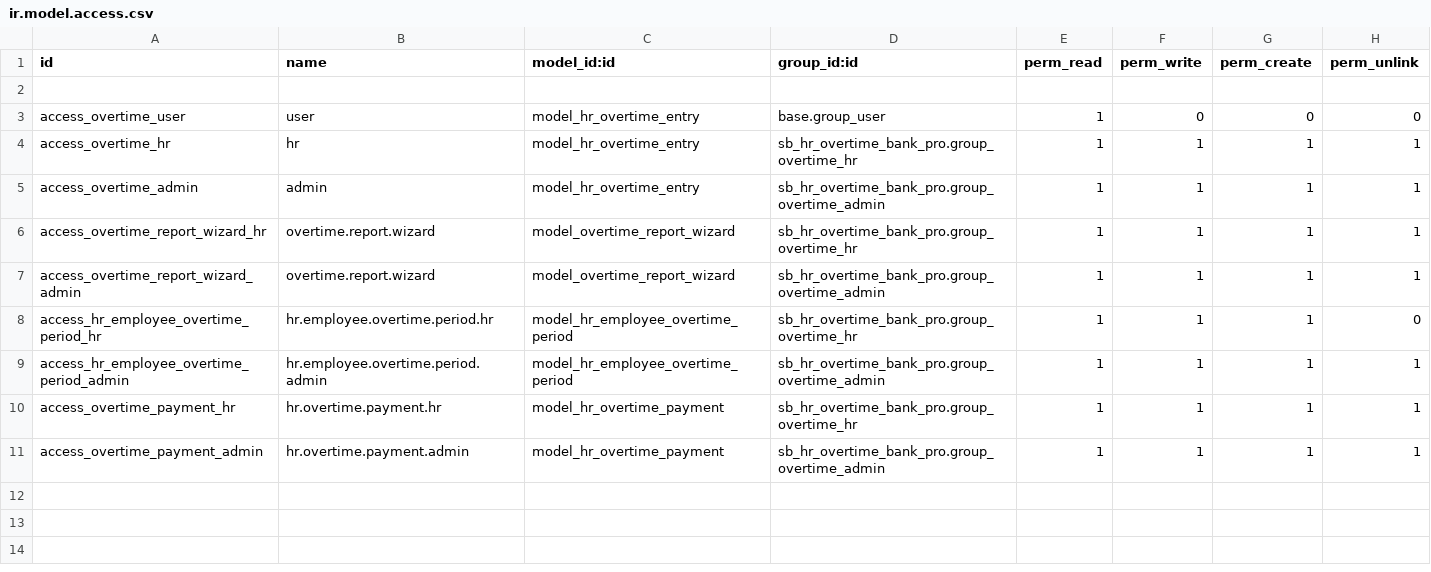
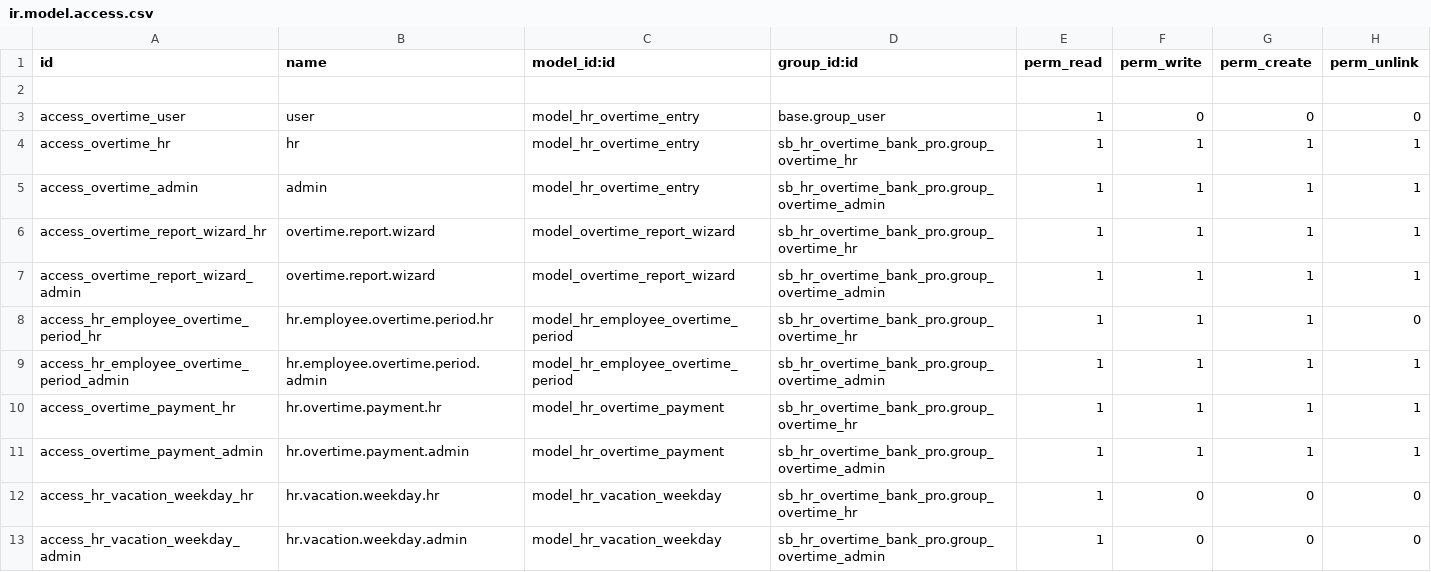
Before and after one commit to JakubJas/Addons17-Odoo, a CSV file: sb_hr_overtime_bank_pro/security/ir.model.access.csv, drawn as a sheet; the diff names each change by its address in the sheet, - before the commit and + after, or states it on an @@ line.

```diff
--- a/sb_hr_overtime_bank_pro/security/ir.model.access.csv
+++ b/sb_hr_overtime_bank_pro/security/ir.model.access.csv
+row 12: access_hr_vacation_weekday_hr | hr.vacation.weekday.hr | model_hr_vacation_weekday | sb_hr_overtime_bank_pro.group_overtime_hr | 1 | 0 | 0 | 0
+row 13: access_hr_vacation_weekday_admin | hr.vacation.weekday.admin | model_hr_vacation_weekday | sb_hr_overtime_bank_pro.group_overtime_admin | 1 | 0 | 0 | 0
```
Also changed, not shown: 6 other files.
